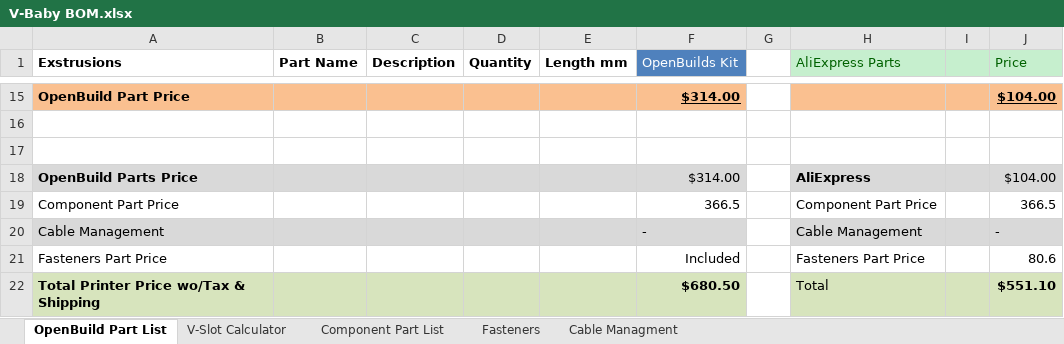
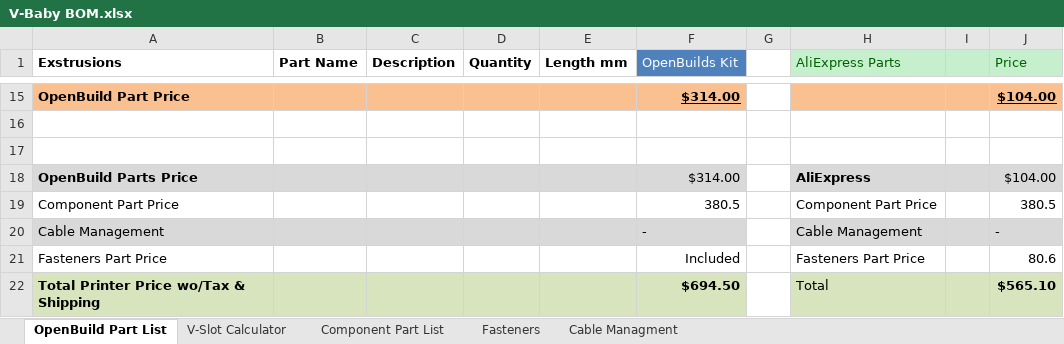
Before and after one commit to RoyBerntsenDesign/V-Baby-CoreXY, an Excel workbook: Document Library/Bill Of Materials/V-Baby BOM.xlsx, sheet OpenBuild Part List, drawn as a sheet; only a part is shown, gaps mark what is left out; values as stored, in another font and other column widths than the file's, no borders; charts and pictures not drawn; the diff names each change by its address in the sheet, - before the commit and + after, or states it on an @@ line.

```diff
--- a/Document Library/Bill Of Materials/V-Baby BOM.xlsx (sheet OpenBuild Part List)
+++ b/Document Library/Bill Of Materials/V-Baby BOM.xlsx (sheet OpenBuild Part List)
-F19 (OpenBuilds Kit): 366.5
+F19 (OpenBuilds Kit): 380.5
-J19 (Price): 366.5
+J19 (Price): 380.5
-F22 (OpenBuilds Kit): $680.50
+F22 (OpenBuilds Kit): $694.50
-J22 (Price): $551.10
+J22 (Price): $565.10
```
Also changed, not shown: sheet Component Part List, 4 other files.
